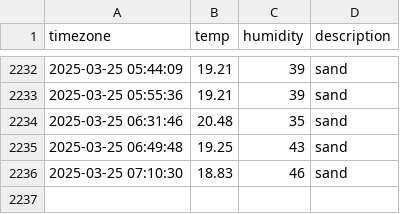
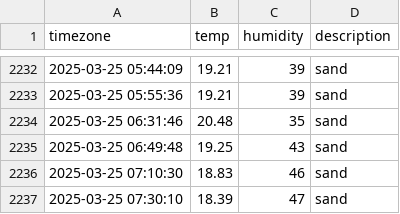
Before and after one commit to je0ngh2/seoul_weather, a CSV file: seoul_weather.csv, drawn as a sheet; only a part is shown, gaps mark what is left out; the diff names each change by its address in the sheet, - before the commit and + after, or states it on an @@ line.

```diff
--- a/seoul_weather.csv
+++ b/seoul_weather.csv
+row 2237: 2025-03-25 07:30:10 | 18.39 | 47 | sand
```
